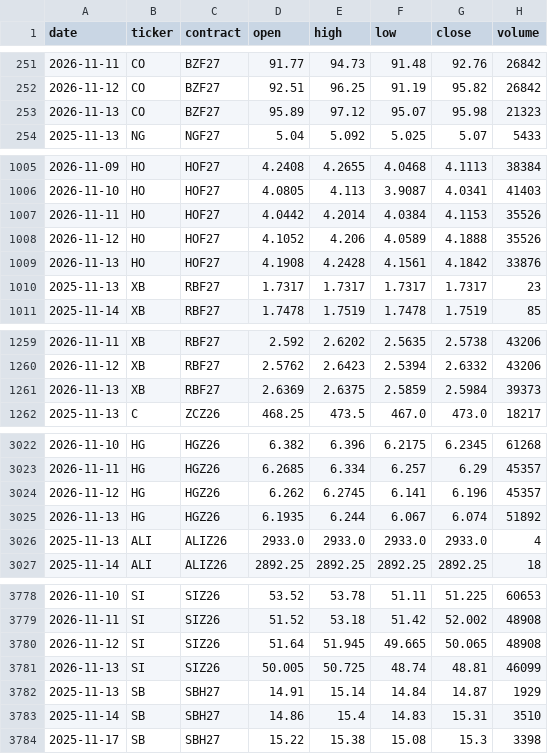
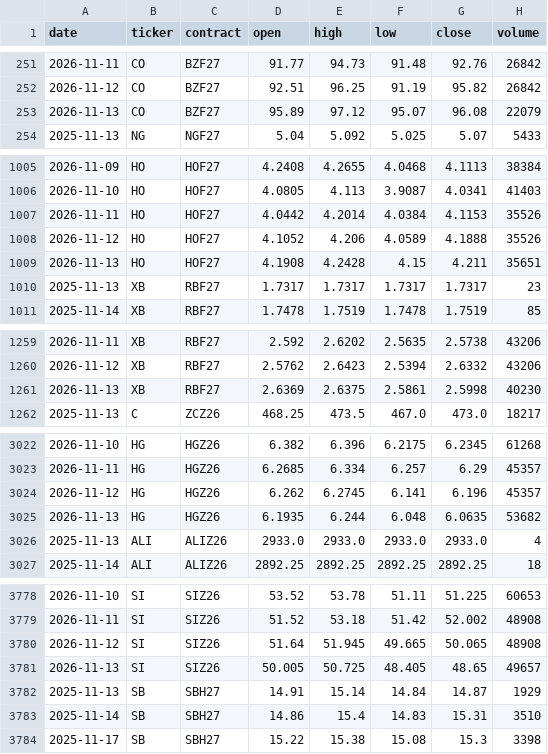
Before and after one commit to BMR-Com/cftc-cot-full, a CSV file: data/prices/front_contract.csv, drawn as a sheet; only a part is shown, gaps mark what is left out; the diff covers the shown part only.

```diff
--- a/data/prices/front_contract.csv
+++ b/data/prices/front_contract.csv
@@ -252,3 +252,3 @@ date,ticker,contract,open,high,low,close,volume
 2026-11-12,CO,BZF27,92.51,96.25,91.19,95.82,26842
-2026-11-13,CO,BZF27,95.89,97.12,95.07,95.98,21323
+2026-11-13,CO,BZF27,95.89,97.12,95.07,96.08,22079
 2025-11-13,NG,NGF27,5.04,5.092,5.025,5.07,5433
@@ -1008,3 +1008,3 @@ date,ticker,contract,open,high,low,close,volume
 2026-11-12,HO,HOF27,4.1052,4.206,4.0589,4.1888,35526
-2026-11-13,HO,HOF27,4.1908,4.2428,4.1561,4.1842,33876
+2026-11-13,HO,HOF27,4.1908,4.2428,4.15,4.211,35651
 2025-11-13,XB,RBF27,1.7317,1.7317,1.7317,1.7317,23
@@ -1260,3 +1260,3 @@ date,ticker,contract,open,high,low,close,volume
 2026-11-12,XB,RBF27,2.5762,2.6423,2.5394,2.6332,43206
-2026-11-13,XB,RBF27,2.6369,2.6375,2.5859,2.5984,39373
+2026-11-13,XB,RBF27,2.6369,2.6375,2.5861,2.5998,40230
 2025-11-13,C,ZCZ26,468.25,473.5,467.0,473.0,18217
@@ -3024,3 +3024,3 @@ date,ticker,contract,open,high,low,close,volume
 2026-11-12,HG,HGZ26,6.262,6.2745,6.141,6.196,45357
-2026-11-13,HG,HGZ26,6.1935,6.244,6.067,6.074,51892
+2026-11-13,HG,HGZ26,6.1935,6.244,6.048,6.0635,53682
 2025-11-13,ALI,ALIZ26,2933.0,2933.0,2933.0,2933.0,4
@@ -3780,3 +3780,3 @@ date,ticker,contract,open,high,low,close,volume
 2026-11-12,SI,SIZ26,51.64,51.945,49.665,50.065,48908
-2026-11-13,SI,SIZ26,50.005,50.725,48.74,48.81,46099
+2026-11-13,SI,SIZ26,50.005,50.725,48.405,48.65,49657
 2025-11-13,SB,SBH27,14.91,15.14,14.84,14.87,1929
```
Also changed, not shown: 12 edited cells elsewhere in this file, 6 other files.
